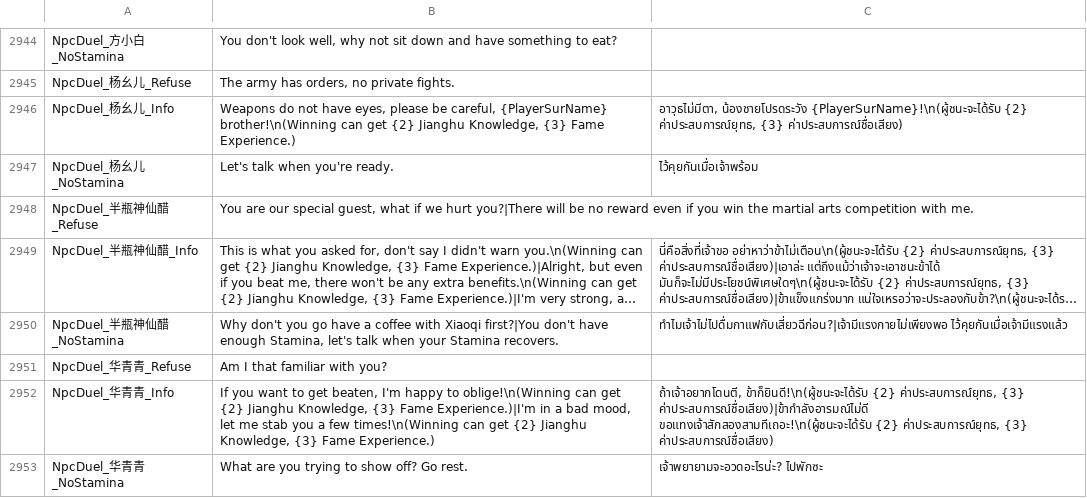
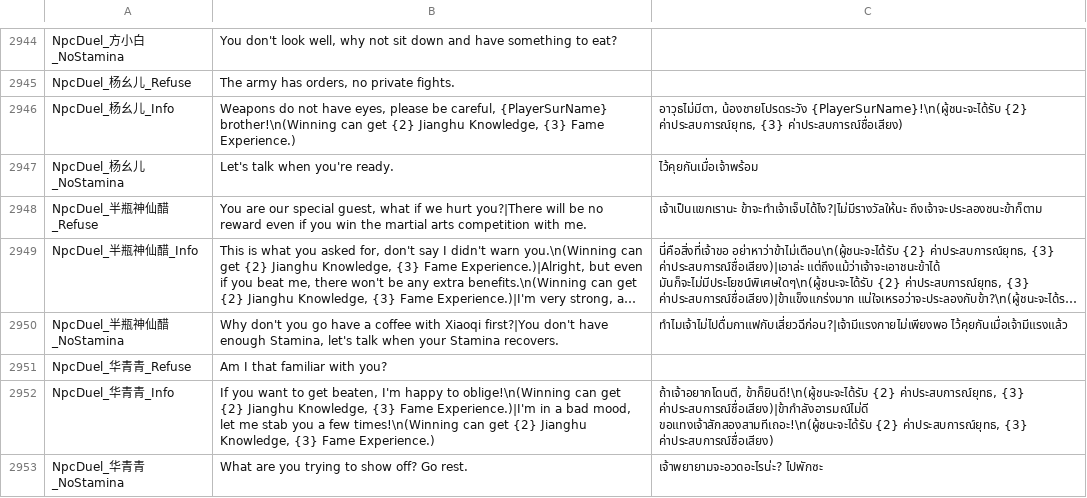
Before and after one commit to 1ookilo/WulinSH-TH, a CSV file: WulinPy/GenerateCSVtoXSLX/csv_input/本地化数据_交互自动生成.csv, drawn as a sheet; only a part is shown, gaps mark what is left out; long unchanged cells end in …; the diff names each change by its address in the sheet, - before the commit and + after, or states it on an @@ line.

```diff
--- a/WulinPy/GenerateCSVtoXSLX/csv_input/本地化数据_交互自动生成.csv
+++ b/WulinPy/GenerateCSVtoXSLX/csv_input/本地化数据_交互自动生成.csv
-C2948: (empty)
+C2948: เจ้าเป็นแขกเรานะ ข้าจะทำเจ้าเจ็บได้ไง?|ไม่มีรางวัลให้นะ ถึงเจ้าจะประลองชนะข้าก็ตาม
```
Also changed, not shown: WulinPy/GenerateCSVtoXSLX/csv_input/本地化数据_Buff.csv, WulinPy/GenerateCSVtoXSLX/csv_input/本地化数据_DLC1_剧情NoCode.csv, 3 other files.
